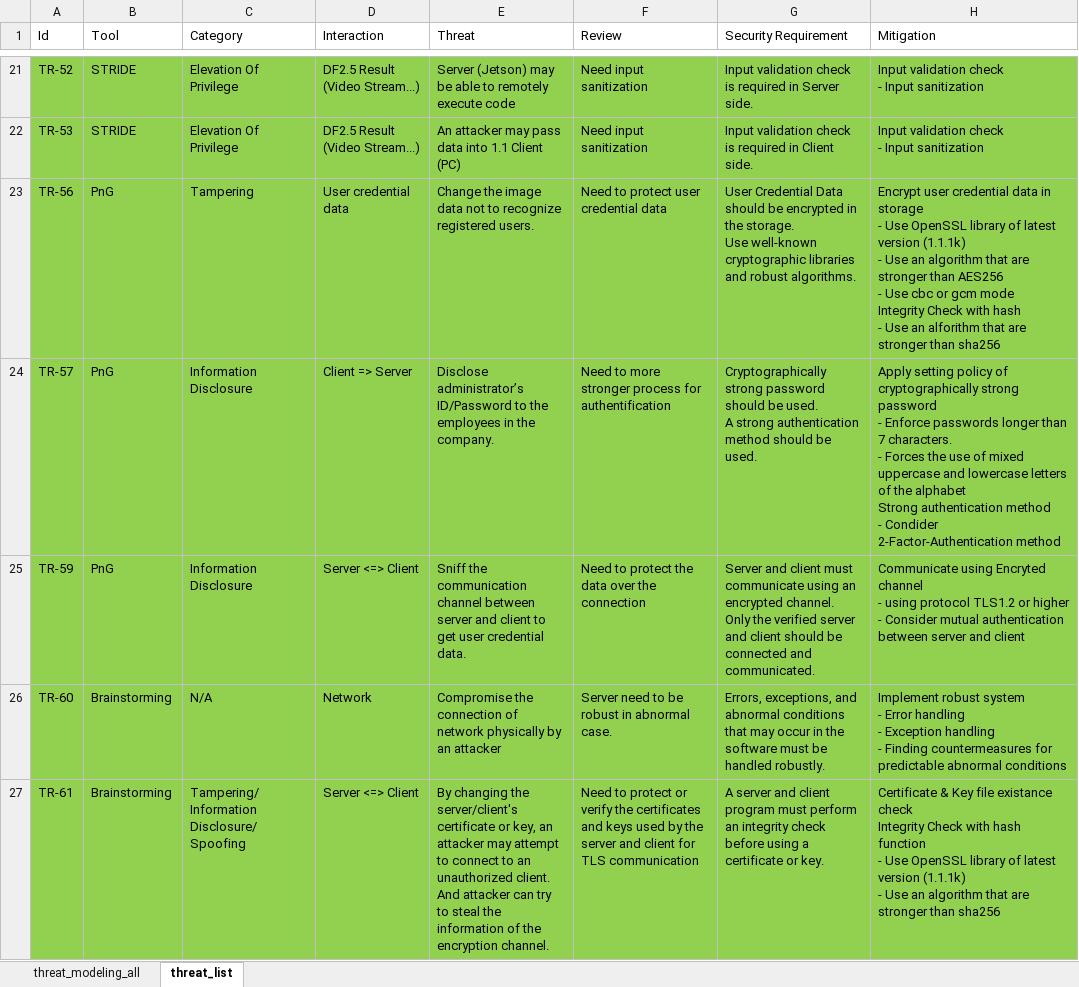
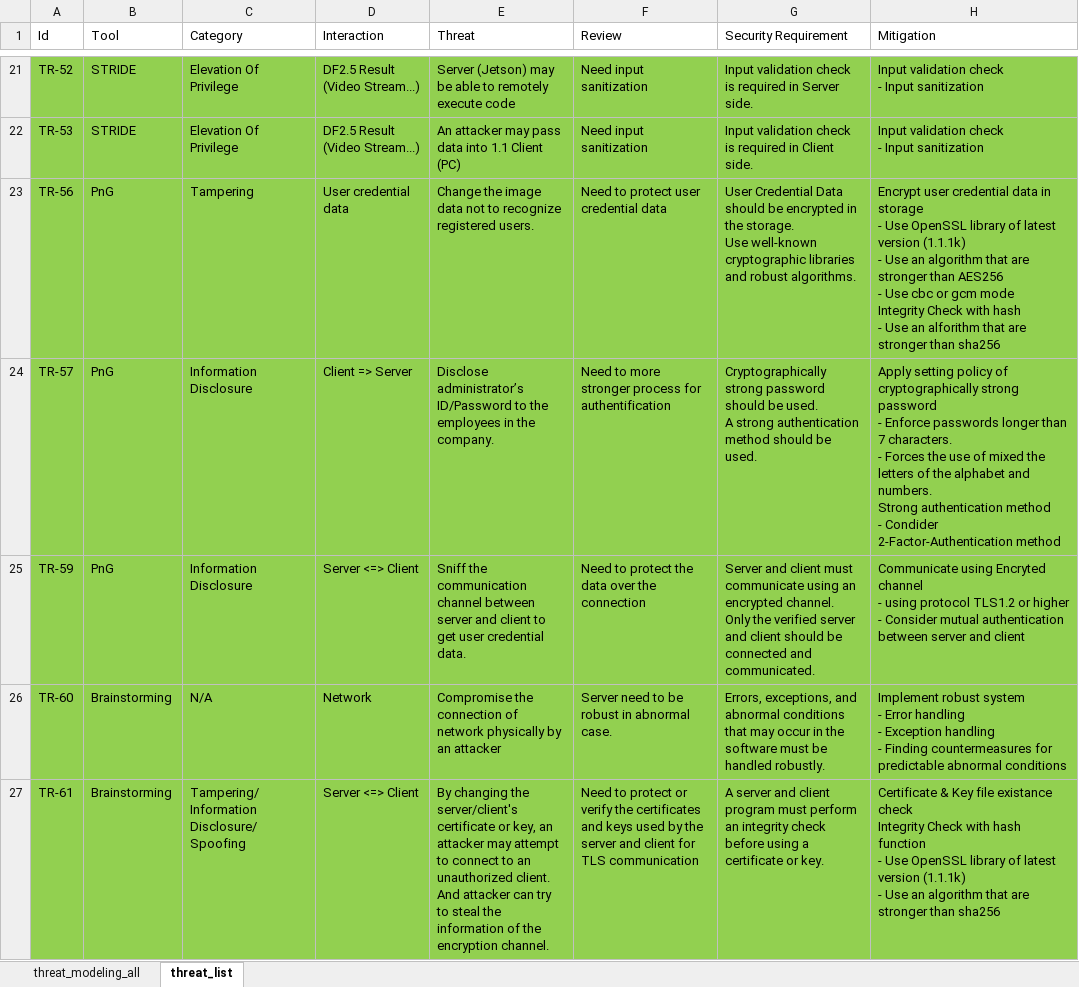
Before and after one commit to prayam/cmu_project_public_bak, an Excel workbook: docs/05_threat_modeling/threat_modeling.xlsx, sheet threat_list, drawn as a sheet; only a part is shown, gaps mark what is left out; values as stored, in another font and other column widths than the file's, no borders; ↵ is a line break in a cell; the diff covers the shown part only; the diff names each change by its address in the sheet, - before the commit and + after, or states it on an @@ line.

```diff
--- a/docs/05_threat_modeling/threat_modeling.xlsx (sheet threat_list)
+++ b/docs/05_threat_modeling/threat_modeling.xlsx (sheet threat_list)
-H24 (Mitigation): …of mixed uppercase and lowercase letters of the alphabet ↵ Strong authentication…
+H24 (Mitigation): …of mixed the letters of the alphabet and numbers. ↵ Strong authentication…
```
Also changed, not shown: 2 edited cells and cell formats elsewhere in this sheet, sheet threat_modeling_all, docs/06_risk_assessment/risk_assessment.xlsx, docs/07_security_requirement/security_requirements.xlsx, 1 other file.
